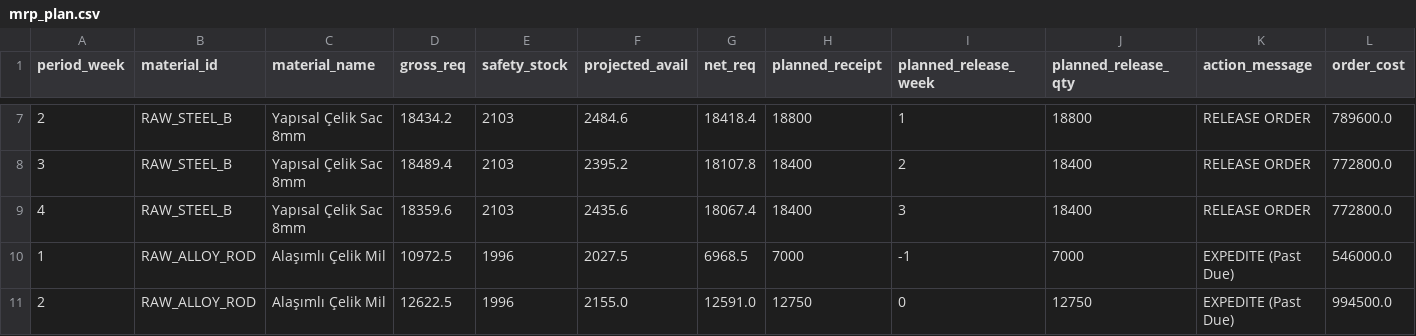
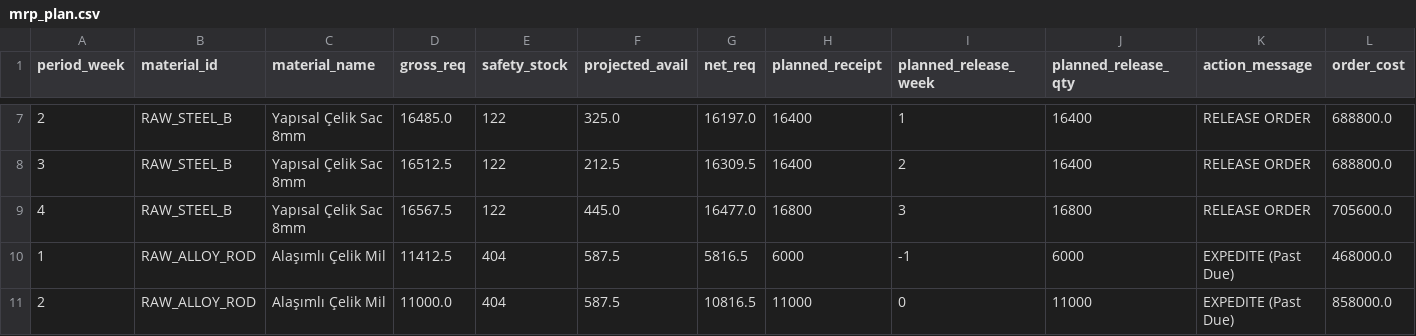
Before and after one commit to AliUmutKazak/factory-decision-intelligence, a CSV file: data/processed/mrp_plan.csv, drawn as a sheet; only a part is shown, gaps mark what is left out; the diff covers the shown part only.

```diff
--- a/data/processed/mrp_plan.csv
+++ b/data/processed/mrp_plan.csv
@@ -7,5 +7,5 @@ period_week,material_id,material_name,gross_req,safety_stock,projected_avail,net
-2,RAW_STEEL_B,Yapısal Çelik Sac 8mm,18434.2,2103,2484.6,18418.4,18800,1,18800,RELEASE ORDER,789600.0
-3,RAW_STEEL_B,Yapısal Çelik Sac 8mm,18489.4,2103,2395.2,18107.8,18400,2,18400,RELEASE ORDER,772800.0
-4,RAW_STEEL_B,Yapısal Çelik Sac 8mm,18359.6,2103,2435.6,18067.4,18400,3,18400,RELEASE ORDER,772800.0
-1,RAW_ALLOY_ROD,Alaşımlı Çelik Mil,10972.5,1996,2027.5,6968.5,7000,-1,7000,EXPEDITE (Past Due),546000.0
-2,RAW_ALLOY_ROD,Alaşımlı Çelik Mil,12622.5,1996,2155.0,12591.0,12750,0,12750,EXPEDITE (Past Due),994500.0
+2,RAW_STEEL_B,Yapısal Çelik Sac 8mm,16485.0,122,325.0,16197.0,16400,1,16400,RELEASE ORDER,688800.0
+3,RAW_STEEL_B,Yapısal Çelik Sac 8mm,16512.5,122,212.5,16309.5,16400,2,16400,RELEASE ORDER,688800.0
+4,RAW_STEEL_B,Yapısal Çelik Sac 8mm,16567.5,122,445.0,16477.0,16800,3,16800,RELEASE ORDER,705600.0
+1,RAW_ALLOY_ROD,Alaşımlı Çelik Mil,11412.5,404,587.5,5816.5,6000,-1,6000,EXPEDITE (Past Due),468000.0
+2,RAW_ALLOY_ROD,Alaşımlı Çelik Mil,11000.0,404,587.5,10816.5,11000,0,11000,EXPEDITE (Past Due),858000.0
```
Also changed, not shown: 74 edited cells elsewhere in this file, data/processed/aggregate_plan.csv, data/processed/carbon_machine_kpis.csv, 12 other files.
